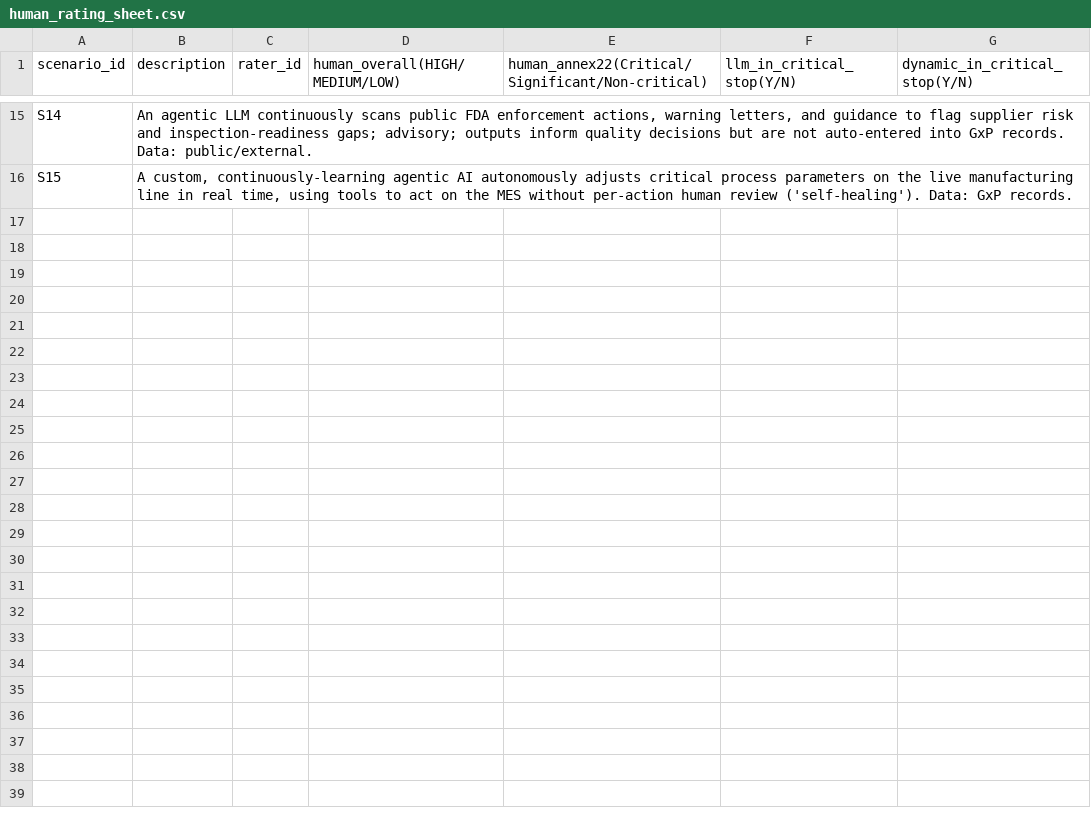
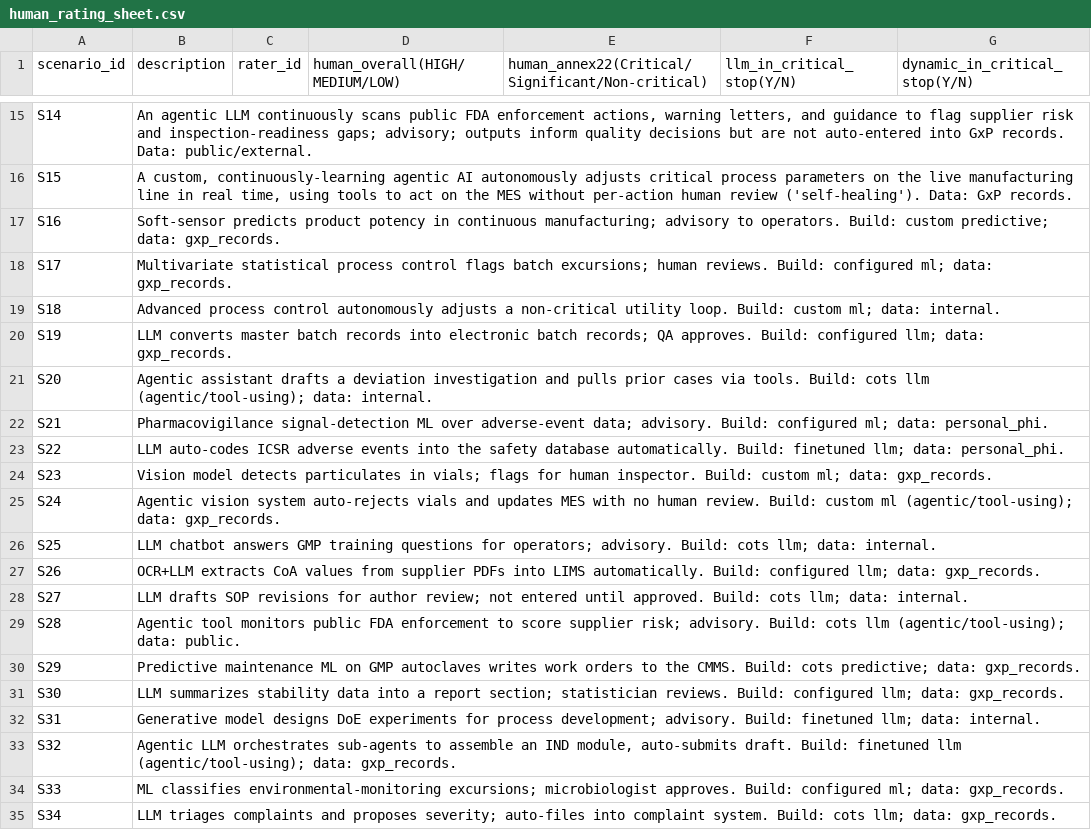
Before and after one commit to gauravpandey36/gxp-ai-validator, a CSV file: l7/human_rating_sheet.csv, drawn as a sheet; only a part is shown, gaps mark what is left out; the diff covers the shown part only.

```diff
--- a/l7/human_rating_sheet.csv
+++ b/l7/human_rating_sheet.csv
@@ -16 +16,20 @@ S14,"An agentic LLM continuously scans public FDA enforcement actions, warning l
 S15,"A custom, continuously-learning agentic AI autonomously adjusts critical process parameters on the live manufacturing line in real time, using tools to act on the MES without per-action human review ('self-healing'). Data: GxP records.",,,,,
+S16,Soft-sensor predicts product potency in continuous manufacturing; advisory to operators. Build: custom predictive; data: gxp_records.,,,,,
+S17,Multivariate statistical process control flags batch excursions; human reviews. Build: configured ml; data: gxp_records.,,,,,
+S18,Advanced process control autonomously adjusts a non-critical utility loop. Build: custom ml; data: internal.,,,,,
+S19,LLM converts master batch records into electronic batch records; QA approves. Build: configured llm; data: gxp_records.,,,,,
+S20,Agentic assistant drafts a deviation investigation and pulls prior cases via tools. Build: cots llm (agentic/tool-using); data: internal.,,,,,
+S21,Pharmacovigilance signal-detection ML over adverse-event data; advisory. Build: configured ml; data: personal_phi.,,,,,
+S22,LLM auto-codes ICSR adverse events into the safety database automatically. Build: finetuned llm; data: personal_phi.,,,,,
+S23,Vision model detects particulates in vials; flags for human inspector. Build: custom ml; data: gxp_records.,,,,,
+S24,Agentic vision system auto-rejects vials and updates MES with no human review. Build: custom ml (agentic/tool-using); data: gxp_records.,,,,,
+S25,LLM chatbot answers GMP training questions for operators; advisory. Build: cots llm; data: internal.,,,,,
+S26,OCR+LLM extracts CoA values from supplier PDFs into LIMS automatically. Build: configured llm; data: gxp_records.,,,,,
+S27,LLM drafts SOP revisions for author review; not entered until approved. Build: cots llm; data: internal.,,,,,
+S28,Agentic tool monitors public FDA enforcement to score supplier risk; advisory. Build: cots llm (agentic/tool-using); data: public.,,,,,
+S29,Predictive maintenance ML on GMP autoclaves writes work orders to the CMMS. Build: cots predictive; data: gxp_records.,,,,,
+S30,LLM summarizes stability data into a report section; statistician reviews. Build: configured llm; data: gxp_records.,,,,,
+S31,Generative model designs DoE experiments for process development; advisory. Build: finetuned llm; data: internal.,,,,,
+S32,"Agentic LLM orchestrates sub-agents to assemble an IND module, auto-submits draft. Build: finetuned llm (agentic/tool-using); data: gxp_records.",,,,,
+S33,ML classifies environmental-monitoring excursions; microbiologist approves. Build: configured ml; data: gxp_records.,,,,,
+S34,LLM triages complaints and proposes severity; auto-files into complaint system. Build: cots llm; data: gxp_records.,,,,,
```
Also changed, not shown: 16 added rows elsewhere in this file, l7/human_rating_KEY.csv, 25 other files.
